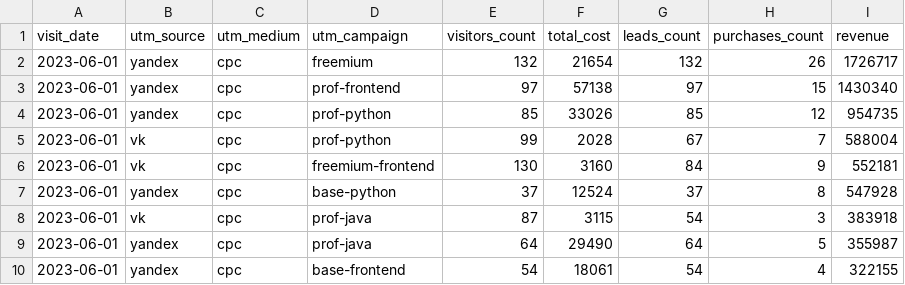
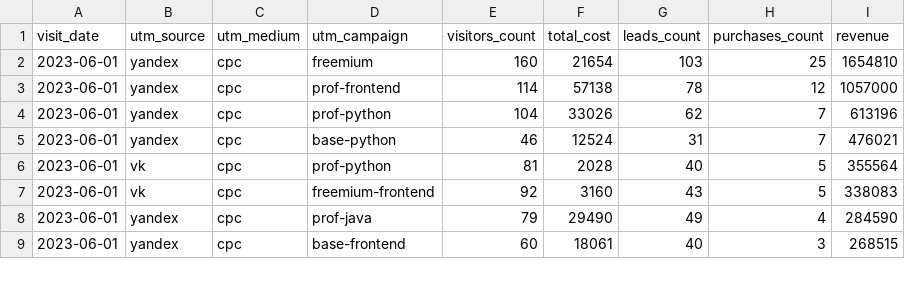
Before and after one commit to Antimen777/data-analytics-project-96, a CSV file: aggregate_last_paid_click.csv, drawn as a sheet; only a part is shown; the diff covers the shown part only.

Commit message:
Update aggregate_last_paid_click.csv

```diff
--- a/aggregate_last_paid_click.csv
+++ b/aggregate_last_paid_click.csv
@@ -1,10 +1,9 @@
 "visit_date","utm_source","utm_medium","utm_campaign","visitors_count","total_cost","leads_count","purchases_count","revenue"
-2023-06-01,yandex,cpc,freemium,132,21654,132,26,1726717
-2023-06-01,yandex,cpc,prof-frontend,97,57138,97,15,1430340
-2023-06-01,yandex,cpc,prof-python,85,33026,85,12,954735
-2023-06-01,vk,cpc,prof-python,99,2028,67,7,588004
-2023-06-01,vk,cpc,freemium-frontend,130,3160,84,9,552181
-2023-06-01,yandex,cpc,base-python,37,12524,37,8,547928
-2023-06-01,vk,cpc,prof-java,87,3115,54,3,383918
-2023-06-01,yandex,cpc,prof-java,64,29490,64,5,355987
-2023-06-01,yandex,cpc,base-frontend,54,18061,54,4,322155
+2023-06-01,yandex,cpc,freemium,160,21654,103,25,1654810
+2023-06-01,yandex,cpc,prof-frontend,114,57138,78,12,1057000
+2023-06-01,yandex,cpc,prof-python,104,33026,62,7,613196
+2023-06-01,yandex,cpc,base-python,46,12524,31,7,476021
+2023-06-01,vk,cpc,prof-python,81,2028,40,5,355564
+2023-06-01,vk,cpc,freemium-frontend,92,3160,43,5,338083
+2023-06-01,yandex,cpc,prof-java,79,29490,49,4,284590
+2023-06-01,yandex,cpc,base-frontend,60,18061,40,3,268515
```
Also changed, not shown: 3 added rows, 2 removed rows and 19 edited cells elsewhere in this file.
